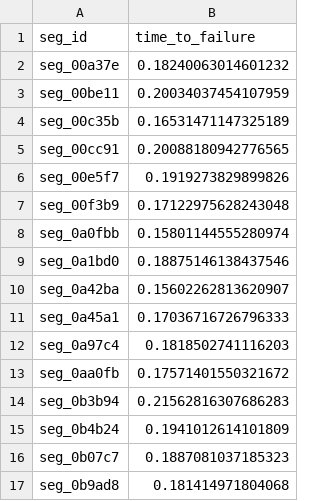
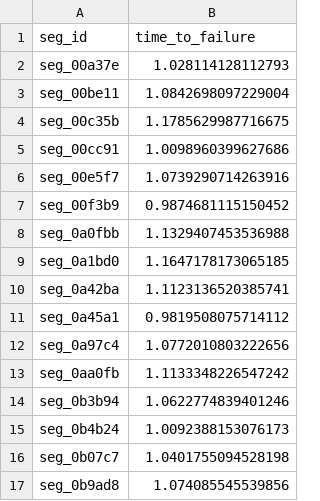
Before and after one commit to sahil-punchhi/Earthquake-Prediction, a CSV file: data_files/result/sample_submission.csv, drawn as a sheet.

```diff
--- a/data_files/result/sample_submission.csv
+++ b/data_files/result/sample_submission.csv
@@ -1,17 +1,17 @@
 seg_id,time_to_failure
-seg_00a37e,0.18240063014601232
-seg_00be11,0.20034037454107959
-seg_00c35b,0.16531471147325189
-seg_00cc91,0.20088180942776565
-seg_00e5f7,0.1919273829899826
-seg_00f3b9,0.17122975628243048
-seg_0a0fbb,0.15801144555280974
-seg_0a1bd0,0.18875146138437546
-seg_0a42ba,0.15602262813620907
-seg_0a45a1,0.17036716726796333
-seg_0a97c4,0.1818502741116203
-seg_0aa0fb,0.17571401550321672
-seg_0b3b94,0.21562816307686283
-seg_0b4b24,0.1941012614101809
-seg_0b07c7,0.1887081037185323
-seg_0b9ad8,0.181414971804068
+seg_00a37e,1.028114128112793
+seg_00be11,1.0842698097229004
+seg_00c35b,1.1785629987716675
+seg_00cc91,1.0098960399627686
+seg_00e5f7,1.0739290714263916
+seg_00f3b9,0.9874681115150452
+seg_0a0fbb,1.1329407453536988
+seg_0a1bd0,1.1647178173065185
+seg_0a42ba,1.1123136520385741
+seg_0a45a1,0.9819508075714112
+seg_0a97c4,1.0772010803222656
+seg_0aa0fb,1.1133348226547242
+seg_0b3b94,1.0622774839401246
+seg_0b4b24,1.0092388153076173
+seg_0b07c7,1.0401755094528198
+seg_0b9ad8,1.074085545539856
```
Also changed, not shown: 11 other files.
